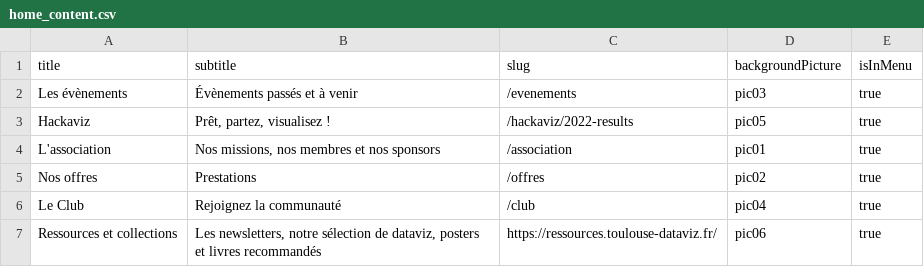
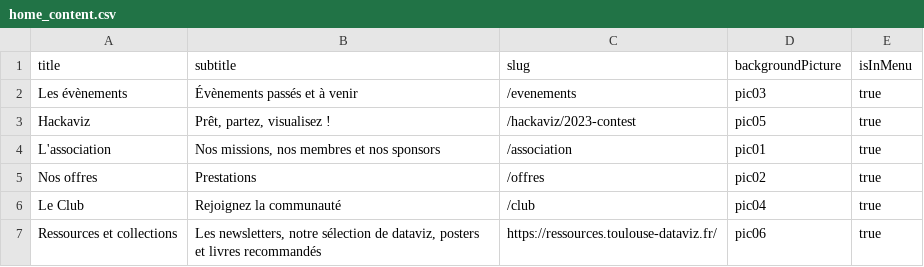
Before and after one commit to ToulouseDataViz/website, a CSV file: src/data/home_content.csv, drawn as a sheet.

```diff
--- a/src/data/home_content.csv
+++ b/src/data/home_content.csv
@@ -2,3 +2,3 @@ title, subtitle, slug, backgroundPicture, isInMenu
 Les évènements, Évènements passés et à venir, /evenements, pic03, true
-Hackaviz, "Prêt, partez, visualisez !", /hackaviz/2022-results, pic05, true
+Hackaviz, "Prêt, partez, visualisez !", /hackaviz/2023-contest, pic05, true
 L'association, "Nos missions, nos membres et nos sponsors", /association, pic01, true
```
Also changed, not shown: src/data/hackaviz.csv, src/data/hackaviz_sponsors.csv, 5 other files.
